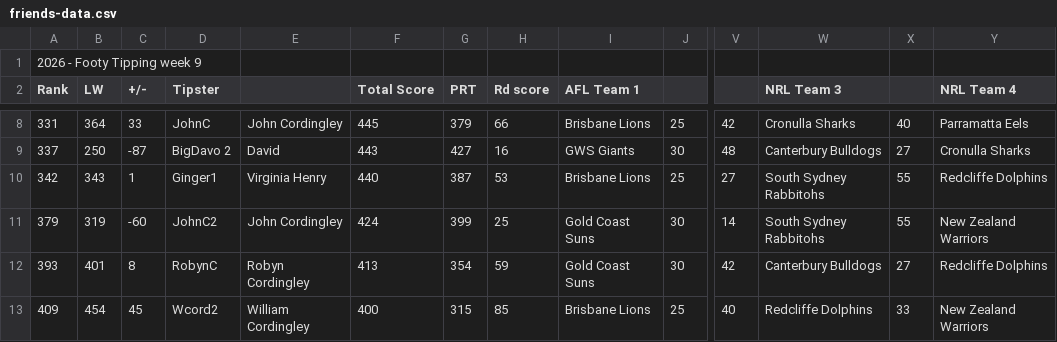
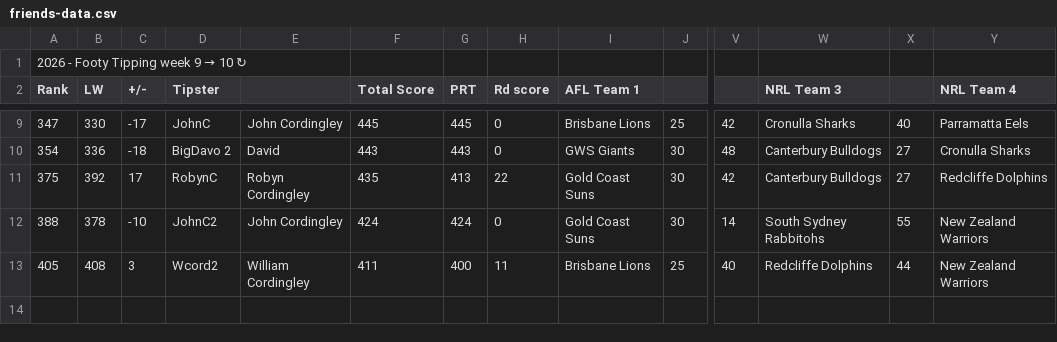
Before and after one commit to Big-Davo/2026-footy-picks, a CSV file: friends-data.csv, drawn as a sheet; only a part is shown, gaps mark what is left out; removed rows and columns are numbered as before the commit, all else as after; rows hold the shown columns only; the diff covers the shown part only; the diff names each change by its address in the sheet, - before the commit and + after, or states it on an @@ line.

Commit message:
Auto-score update (PPW, NRL R10)

```diff
--- a/friends-data.csv
+++ b/friends-data.csv
@@ A1 (Rank): 2026 - Footy Tipping week 9 → 2026 - Footy Tipping week 9 → 10 ↻ @@
-A9 (Rank): 331
+A9 (Rank): 347
-B9 (LW): 364
+B9 (LW): 330
-C9 (+/-): 33
+C9 (+/-): -17
-G9 (PRT): 379
+G9 (PRT): 445
-H9 (Rd score): 66
+H9 (Rd score): 0
-A10 (Rank): 337
+A10 (Rank): 354
-B10 (LW): 250
+B10 (LW): 336
-C10 (+/-): -87
+C10 (+/-): -18
-G10 (PRT): 427
+G10 (PRT): 443
-H10 (Rd score): 16
+H10 (Rd score): 0
-row 10: 342 | 343 | 1 | Ginger1 | Virginia Henry | 440 | 387 | 53 | Brisbane Lions | 25 | 27 | South Sydney Rabbitohs | 55 | Redcliffe Dolphins
+row 11: 375 | 392 | 17 | RobynC | Robyn Cordingley | 435 | 413 | 22 | Gold Coast Suns | 30 | 42 | Canterbury Bulldogs | 27 | Redcliffe Dolphins
-A12 (Rank): 379
+A12 (Rank): 388
-B12 (LW): 319
+B12 (LW): 378
-C12 (+/-): -60
+C12 (+/-): -10
-G12 (PRT): 399
+G12 (PRT): 424
-H12 (Rd score): 25
+H12 (Rd score): 0
-row 12: 393 | 401 | 8 | RobynC | Robyn Cordingley | 413 | 354 | 59 | Gold Coast Suns | 30 | 42 | Canterbury Bulldogs | 27 | Redcliffe Dolphins
-A13 (Rank): 409
+A13 (Rank): 405
-B13 (LW): 454
+B13 (LW): 408
-C13 (+/-): 45
+C13 (+/-): 3
-F13 (Total Score): 400
+F13 (Total Score): 411
-G13 (PRT): 315
+G13 (PRT): 400
-H13 (Rd score): 85
+H13 (Rd score): 11
-X13: 33
+X13: 44
```
Also changed, not shown: 1 added row and 30 edited cells elsewhere in this file.
